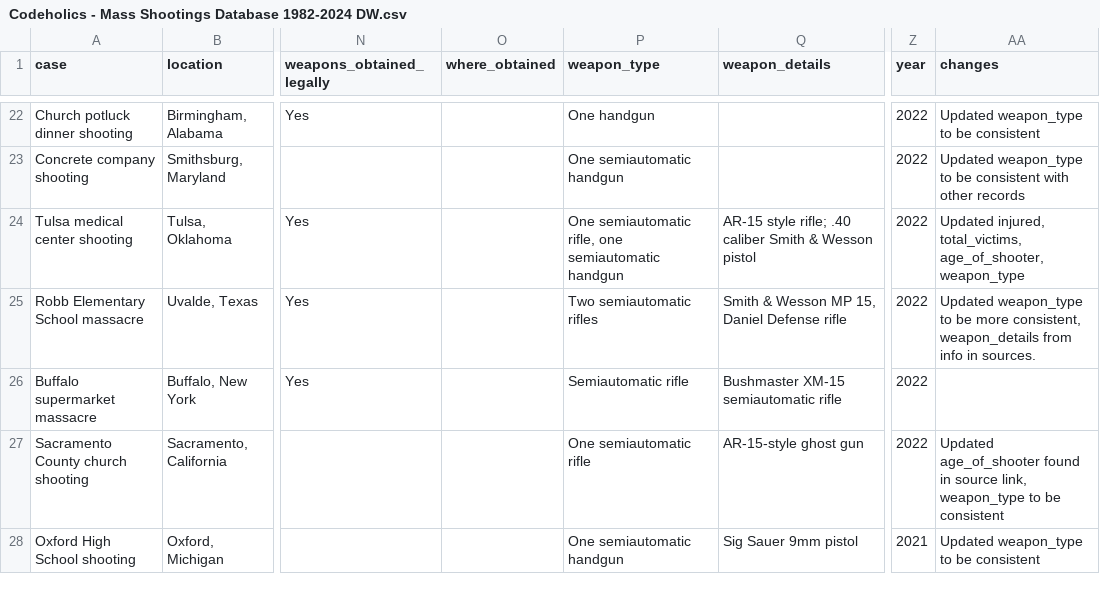
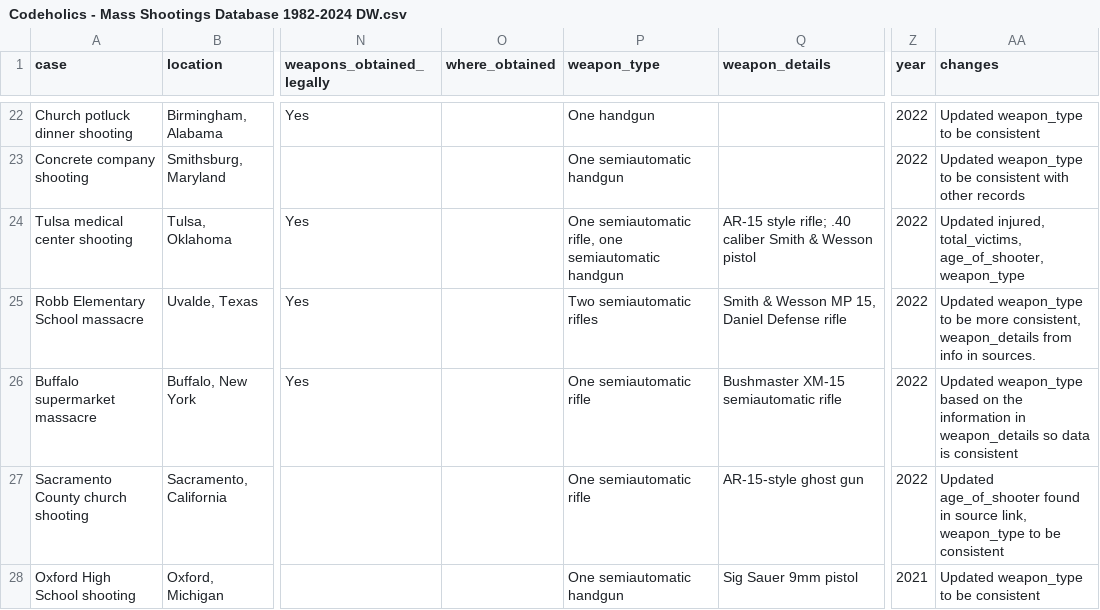
Before and after one commit to Codeholics/US-Mass-Shootings, a CSV file: dev/Export/Codeholics - Mass Shootings Database 1982-2024 DW.csv, drawn as a sheet; only a part is shown, gaps mark what is left out; the diff covers the shown part only; the diff names each change by its address in the sheet, - before the commit and + after, or states it on an @@ line.

```diff
--- a/dev/Export/Codeholics - Mass Shootings Database 1982-2024 DW.csv
+++ b/dev/Export/Codeholics - Mass Shootings Database 1982-2024 DW.csv
-P26 (weapon_type): Semiautomatic rifle
+P26 (weapon_type): One semiautomatic rifle
-AA26 (changes): (empty)
+AA26 (changes): Updated weapon_type based on the information in weapon_details so data is consistent
```
Also changed, not shown: 18 edited cells elsewhere in this file, dev/Export/Codeholics - Mass Shootings Database 1982-2024.csv, 7 other files.
